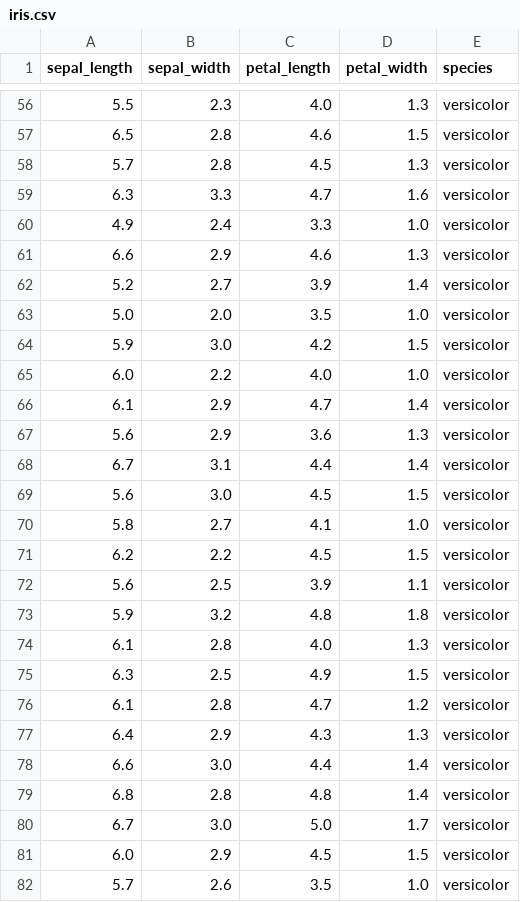
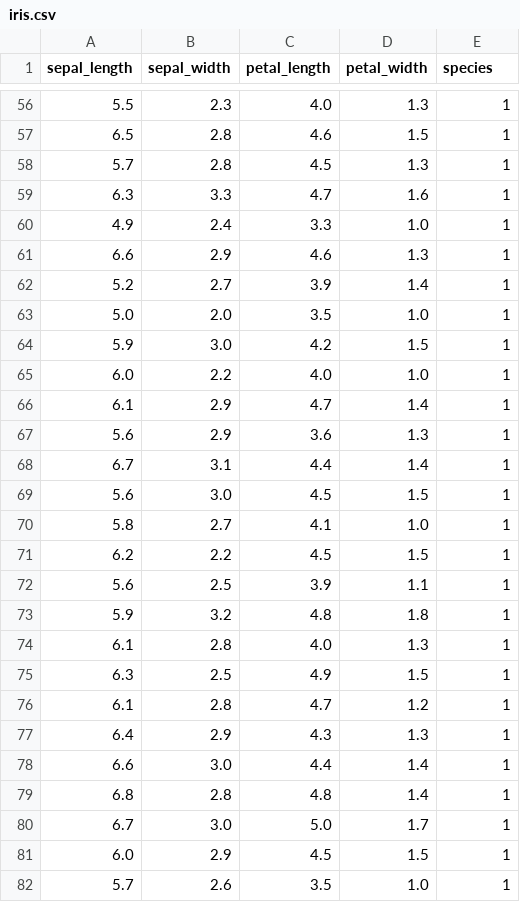
Before and after one commit to QuRyu/cs251, a CSV file: Project03/data/iris.csv, drawn as a sheet; only a part is shown, gaps mark what is left out; the diff covers the shown part only; the diff names each change by its address in the sheet, - before the commit and + after, or states it on an @@ line.

```diff
--- a/Project03/data/iris.csv
+++ b/Project03/data/iris.csv
-E56:E82 (species): versicolor
+E56:E82 (species): 1
```
Also changed, not shown: 124 edited cells elsewhere in this file, 1 other file.
